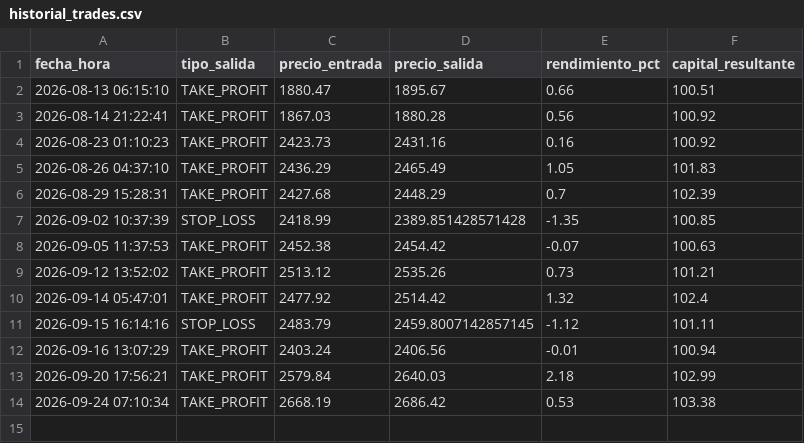
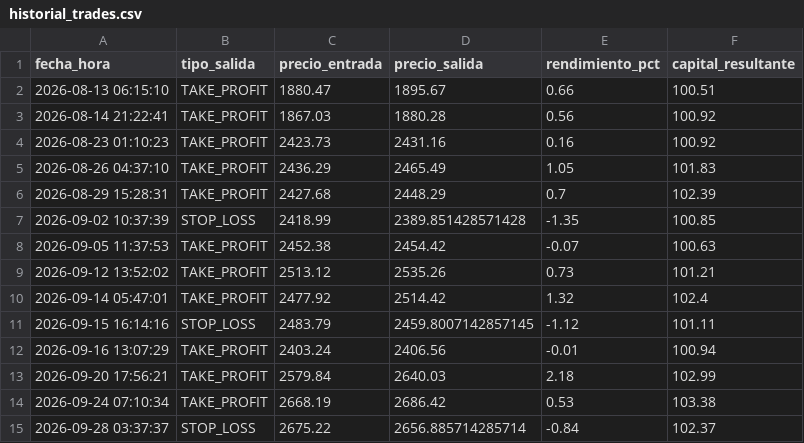
Before and after one commit to juampy1996/trading-bot-eth, a CSV file: historial_trades.csv, drawn as a sheet; the diff names each change by its address in the sheet, - before the commit and + after, or states it on an @@ line.

Commit message:
Auto-update estado e historial bot

```diff
--- a/historial_trades.csv
+++ b/historial_trades.csv
+row 15: 2026-09-28 03:37:37 | STOP_LOSS | 2675.22 | 2656.885714285714 | -0.84 | 102.37
```
Also changed, not shown: 1 other file.
